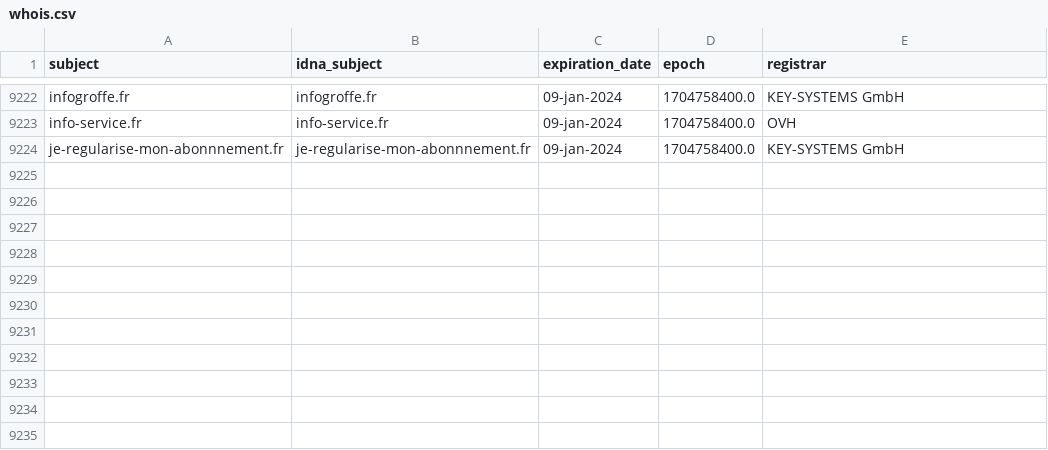
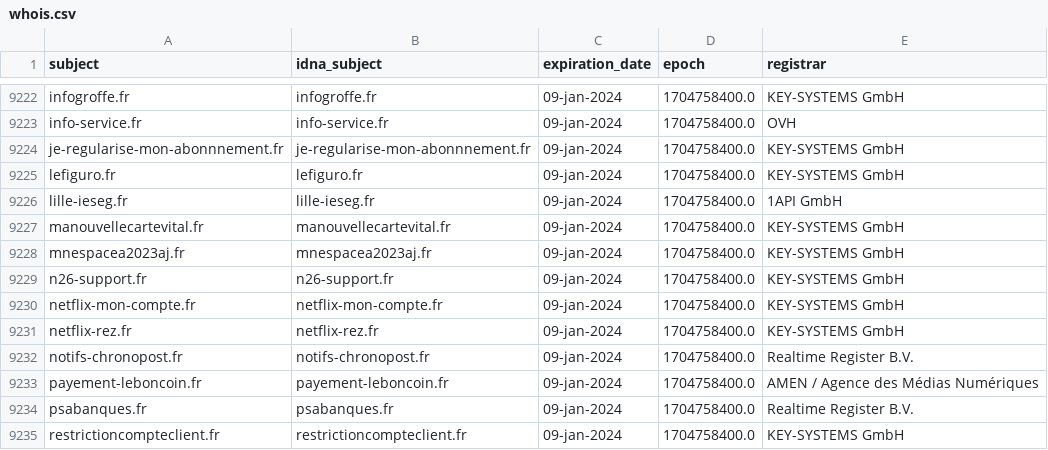
Before and after one commit to dead-hosts/Red-Flag-Domains_web_red.flag.domains, a CSV file: .pyfunceble/whois.csv, drawn as a sheet; only a part is shown, gaps mark what is left out.

```diff
--- a/.pyfunceble/whois.csv
+++ b/.pyfunceble/whois.csv
@@ -9224 +9224,12 @@ info-service.fr,info-service.fr,09-jan-2024,1704758400.0,OVH
 je-regularise-mon-abonnnement.fr,je-regularise-mon-abonnnement.fr,09-jan-2024,1704758400.0,KEY-SYSTEMS GmbH
+lefiguro.fr,lefiguro.fr,09-jan-2024,1704758400.0,KEY-SYSTEMS GmbH
+lille-ieseg.fr,lille-ieseg.fr,09-jan-2024,1704758400.0,1API GmbH
+manouvellecartevital.fr,manouvellecartevital.fr,09-jan-2024,1704758400.0,KEY-SYSTEMS GmbH
+mnespacea2023aj.fr,mnespacea2023aj.fr,09-jan-2024,1704758400.0,KEY-SYSTEMS GmbH
+n26-support.fr,n26-support.fr,09-jan-2024,1704758400.0,KEY-SYSTEMS GmbH
+netflix-mon-compte.fr,netflix-mon-compte.fr,09-jan-2024,1704758400.0,KEY-SYSTEMS GmbH
+netflix-rez.fr,netflix-rez.fr,09-jan-2024,1704758400.0,KEY-SYSTEMS GmbH
+notifs-chronopost.fr,notifs-chronopost.fr,09-jan-2024,1704758400.0,Realtime Register B.V.
+payement-leboncoin.fr,payement-leboncoin.fr,09-jan-2024,1704758400.0,AMEN / Agence des Médias Numériques
+psabanques.fr,psabanques.fr,09-jan-2024,1704758400.0,Realtime Register B.V.
+restrictioncompteclient.fr,restrictioncompteclient.fr,09-jan-2024,1704758400.0,KEY-SYSTEMS GmbH
```
Also changed, not shown: .pyfunceble/inactive.csv, 13 other files.
